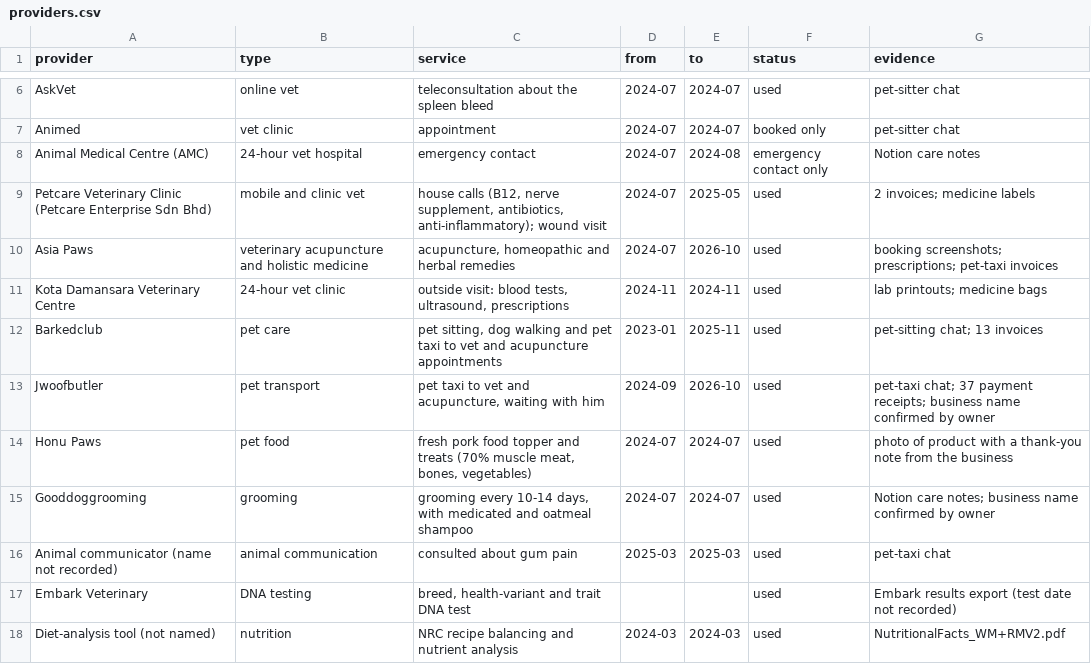
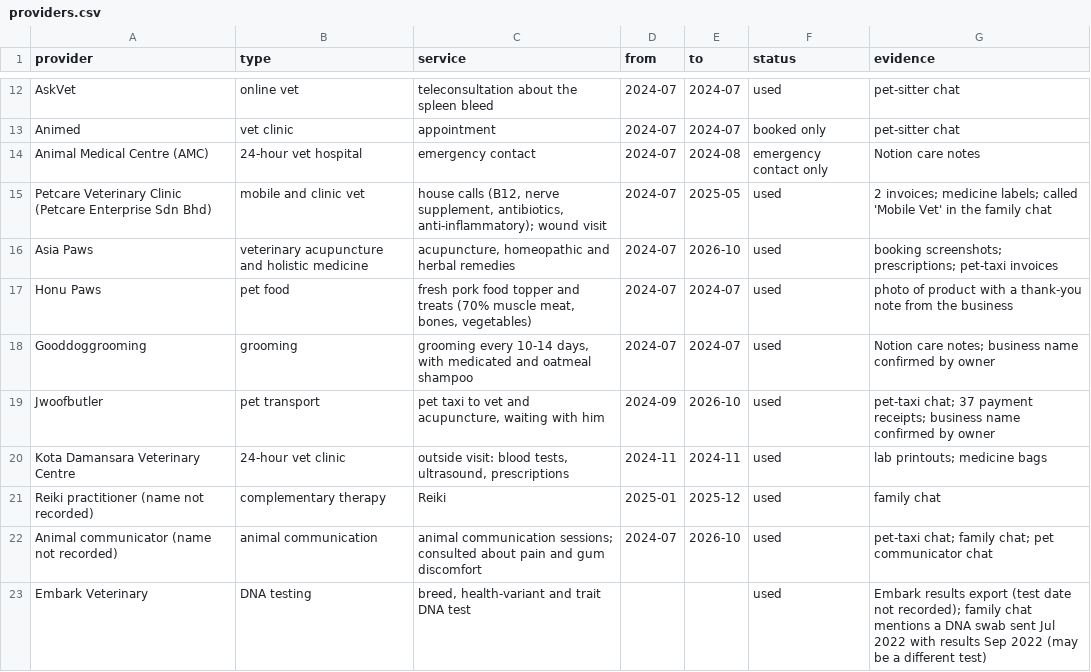
Before and after one commit to nghuixin/os-kuro-archives, a CSV file: data/processed/providers.csv, drawn as a sheet; only a part is shown, gaps mark what is left out; the diff covers the shown part only.

```diff
--- a/data/processed/providers.csv
+++ b/data/processed/providers.csv
@@ -9 +15 @@ Animal Medical Centre (AMC),24-hour vet hospital,emergency contact,2024-07,2024-
-Petcare Veterinary Clinic (Petcare Enterprise Sdn Bhd),mobile and clinic vet,"house calls (B12, nerve supplement, antibiotics, anti-inflammatory); wound visit",2024-07,2025-05,used,"2 invoices; medicine labels"
+"Petcare Veterinary Clinic (Petcare Enterprise Sdn Bhd)","mobile and clinic vet","house calls (B12, nerve supplement, antibiotics, anti-inflammatory); wound visit","2024-07","2025-05","used","2 invoices; medicine labels; called 'Mobile Vet' in the family chat"
@@ -11,3 +16,0 @@ Asia Paws,veterinary acupuncture and holistic medicine,"acupuncture, homeopathic
-Kota Damansara Veterinary Centre,24-hour vet clinic,"outside visit: blood tests, ultrasound, prescriptions",2024-11,2024-11,used,"lab printouts; medicine bags"
-Barkedclub,pet care,"pet sitting, dog walking and pet taxi to vet and acupuncture appointments",2023-01,2025-11,used,"pet-sitting chat; 13 invoices"
-Jwoofbutler,pet transport,"pet taxi to vet and acupuncture, waiting with him",2024-09,2026-10,used,"pet-taxi chat; 37 payment receipts; business name confirmed by owner"
@@ -16,3 +19,5 @@ Gooddoggrooming,grooming,"grooming every 10-14 days, with medicated and oatmeal
-Animal communicator (name not recorded),animal communication,consulted about gum pain,2025-03,2025-03,used,pet-taxi chat
-Embark Veterinary,DNA testing,"breed, health-variant and trait DNA test",,,used,Embark results export (test date not recorded)
-Diet-analysis tool (not named),nutrition,NRC recipe balancing and nutrient analysis,2024-03,2024-03,used,NutritionalFacts_WM+RMV2.pdf
+"Jwoofbutler","pet transport","pet taxi to vet and acupuncture, waiting with him","2024-09","2026-10","used","pet-taxi chat; 37 payment receipts; business name confirmed by owner"
+"Kota Damansara Veterinary Centre","24-hour vet clinic","outside visit: blood tests, ultrasound, prescriptions","2024-11","2024-11","used","lab printouts; medicine bags"
+"Reiki practitioner (name not recorded)","complementary therapy","Reiki","2025-01","2025-12","used","family chat"
+"Animal communicator (name not recorded)","animal communication","animal communication sessions; consulted about pain and gum discomfort","2024-07","2026-10","used","pet-taxi chat; family chat; pet communicator chat"
+"Embark Veterinary","DNA testing","breed, health-variant and trait DNA test","","","used","Embark results export (test date not recorded); family chat mentions a DNA swab sent Jul 2022 with results Sep 2022 (may be a different test)"
```
Also changed, not shown: 5 added rows, 1 removed row and 6 edited cells elsewhere in this file, data/processed/visits.csv, data/processed/weights.csv, 2 other files.
